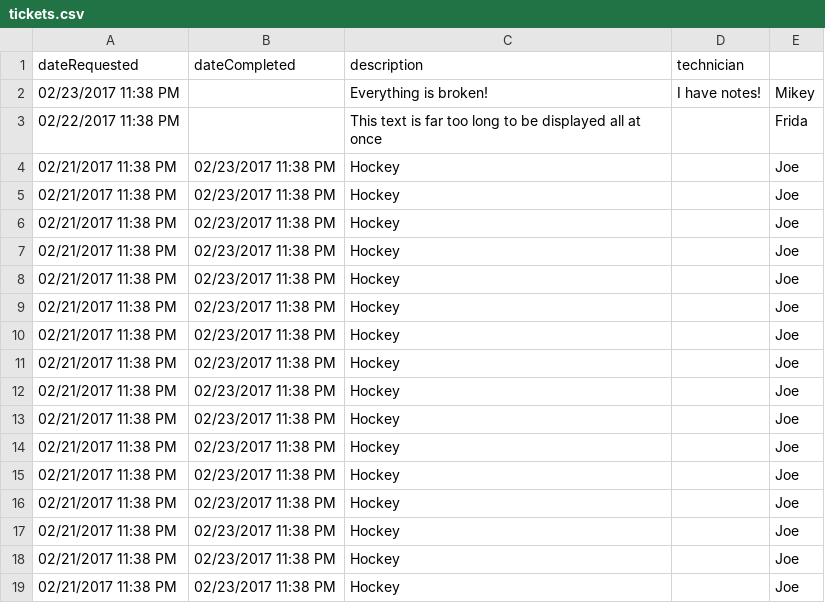
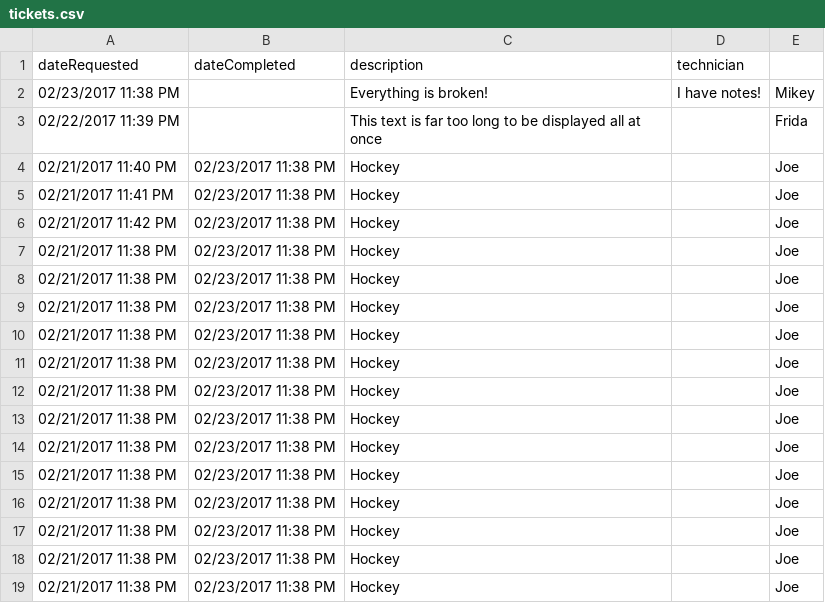
Before and after one commit to atanasiom/Help-Desk-System, a CSV file: resources/tickets.csv, drawn as a sheet.

```diff
--- a/resources/tickets.csv
+++ b/resources/tickets.csv
@@ -2,6 +2,6 @@ dateRequested,dateCompleted,description,technician
 02/23/2017 11:38 PM, ,Everything is broken!,I have notes!,Mikey
-02/22/2017 11:38 PM, ,This text is far too long to be displayed all at once, ,Frida
-02/21/2017 11:38 PM,02/23/2017 11:38 PM,Hockey, ,Joe
-02/21/2017 11:38 PM,02/23/2017 11:38 PM,Hockey, ,Joe
-02/21/2017 11:38 PM,02/23/2017 11:38 PM,Hockey, ,Joe
+02/22/2017 11:39 PM, ,This text is far too long to be displayed all at once, ,Frida
+02/21/2017 11:40 PM,02/23/2017 11:38 PM,Hockey, ,Joe
+02/21/2017 11:41 PM,02/23/2017 11:38 PM,Hockey, ,Joe
+02/21/2017 11:42 PM,02/23/2017 11:38 PM,Hockey, ,Joe
 02/21/2017 11:38 PM,02/23/2017 11:38 PM,Hockey, ,Joe
```
Also changed, not shown: 6 other files.
